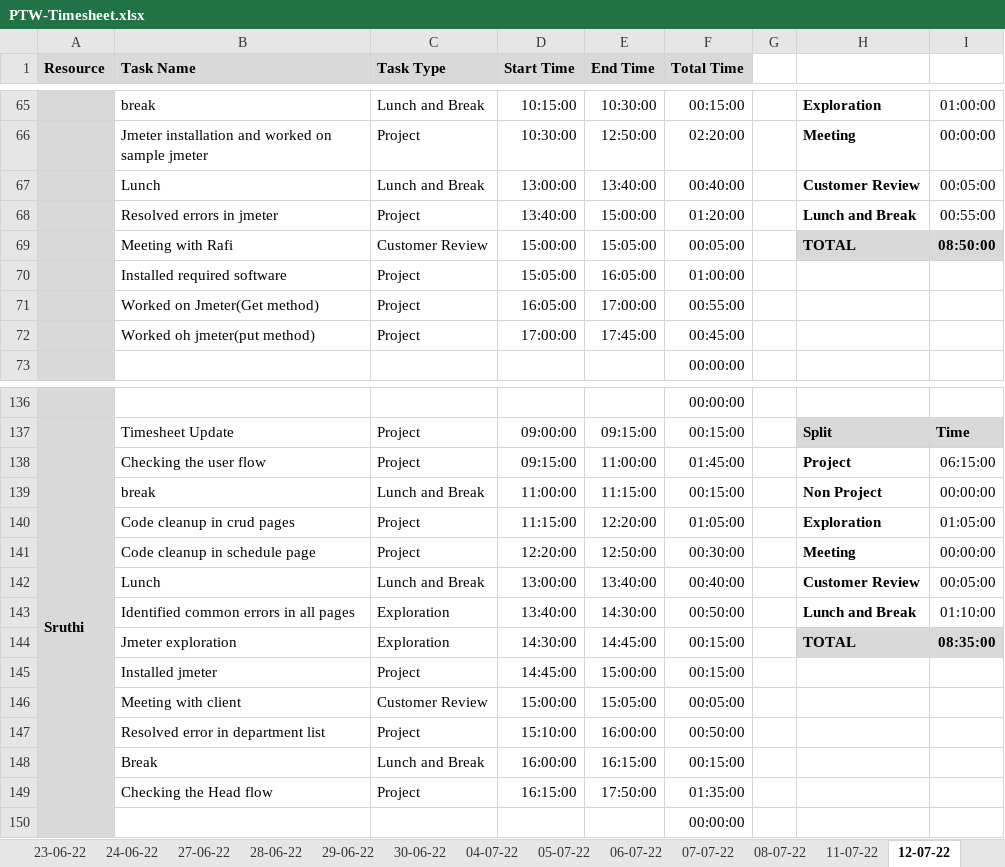
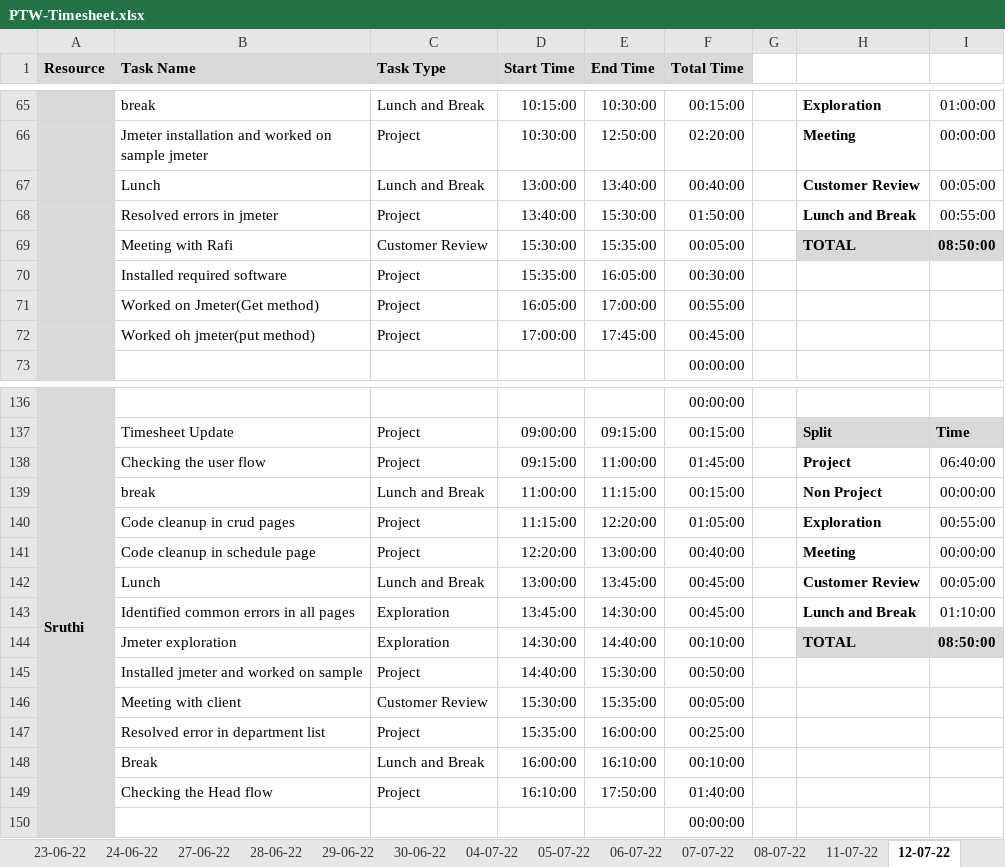
Before and after one commit to TEAM-EUPHORIA/TEAM-EUPHORIA-TMS, an Excel workbook: Process/Timesheet/PTW-Timesheet.xlsx, sheet 12-07-22, drawn as a sheet; only a part is shown, gaps mark what is left out; values as stored, in another font and other column widths than the file's, no borders; conditional formats not drawn; the diff covers the shown part only; the diff names each change by its address in the sheet, - before the commit and + after, or states it on an @@ line.

```diff
--- a/Process/Timesheet/PTW-Timesheet.xlsx (sheet 12-07-22)
+++ b/Process/Timesheet/PTW-Timesheet.xlsx (sheet 12-07-22)
-E68 (End Time): 15:00:00
+E68 (End Time): 15:30:00
-F68 (Total Time): 01:20:00
+F68 (Total Time): 01:50:00
-D69 (Start Time): 15:00:00
+D69 (Start Time): 15:30:00
-E69 (End Time): 15:05:00
+E69 (End Time): 15:35:00
-D70 (Start Time): 15:05:00
+D70 (Start Time): 15:35:00
-F70 (Total Time): 01:00:00
+F70 (Total Time): 00:30:00
-I138: 06:15:00
+I138: 06:40:00
-I140: 01:05:00
+I140: 00:55:00
-E141 (End Time): 12:50:00
+E141 (End Time): 13:00:00
-F141 (Total Time): 00:30:00
+F141 (Total Time): 00:40:00
-E142 (End Time): 13:40:00
+E142 (End Time): 13:45:00
-F142 (Total Time): 00:40:00
+F142 (Total Time): 00:45:00
-D143 (Start Time): 13:40:00
+D143 (Start Time): 13:45:00
-F143 (Total Time): 00:50:00
+F143 (Total Time): 00:45:00
-E144 (End Time): 14:45:00
+E144 (End Time): 14:40:00
-F144 (Total Time): 00:15:00
+F144 (Total Time): 00:10:00
-I144: 08:35:00
+I144: 08:50:00
-B145 (Task Name): Installed jmeter
+B145 (Task Name): Installed jmeter and worked on sample
-D145 (Start Time): 14:45:00
+D145 (Start Time): 14:40:00
-E145 (End Time): 15:00:00
+E145 (End Time): 15:30:00
-F145 (Total Time): 00:15:00
+F145 (Total Time): 00:50:00
-D146 (Start Time): 15:00:00
+D146 (Start Time): 15:30:00
-E146 (End Time): 15:05:00
+E146 (End Time): 15:35:00
-D147 (Start Time): 15:10:00
+D147 (Start Time): 15:35:00
-F147 (Total Time): 00:50:00
+F147 (Total Time): 00:25:00
-E148 (End Time): 16:15:00
+E148 (End Time): 16:10:00
-F148 (Total Time): 00:15:00
+F148 (Total Time): 00:10:00
-D149 (Start Time): 16:15:00
+D149 (Start Time): 16:10:00
-F149 (Total Time): 01:35:00
+F149 (Total Time): 01:40:00
```
Also changed, not shown: 2 added rows, 2 removed rows and 27 edited cells elsewhere in this sheet, sheet empty copy, other sheet tabs.
